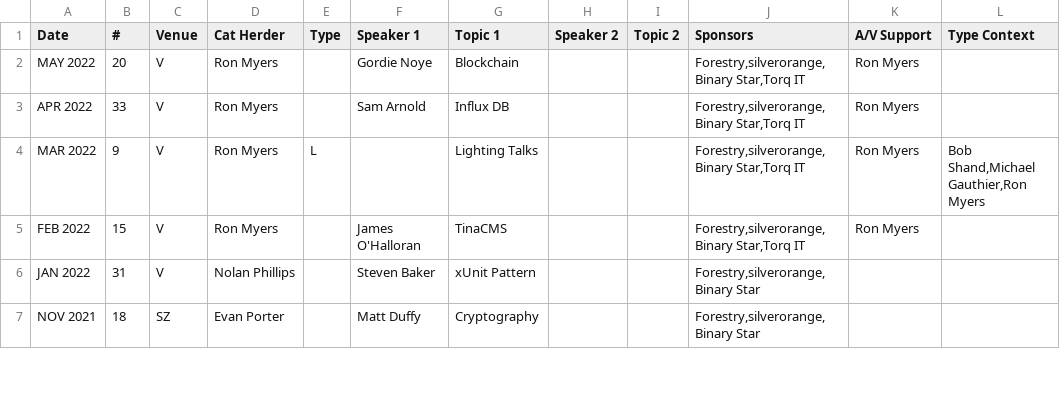
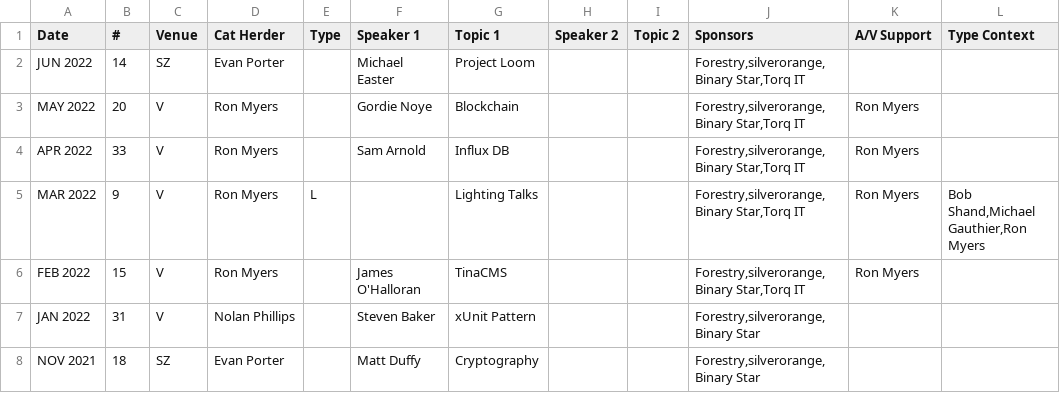
Before and after one commit to peidevs/Event_Resources, a CSV file: MeetUps_v2.csv, drawn as a sheet; only a part is shown.

Commit message:
JUN 2022

```diff
--- a/MeetUps_v2.csv
+++ b/MeetUps_v2.csv
@@ -1,2 +1,3 @@
 Date,#,Venue,Cat Herder,Type,Speaker 1, Topic 1,Speaker 2, Topic 2,Sponsors,A/V Support,Type Context
+JUN 2022,14,SZ,Evan Porter,,Michael Easter,Project Loom,,,"Forestry,silverorange,Binary Star,Torq IT","",""
 MAY 2022,20,V,Ron Myers,,Gordie Noye,Blockchain,,,"Forestry,silverorange,Binary Star,Torq IT","Ron Myers",""
```
